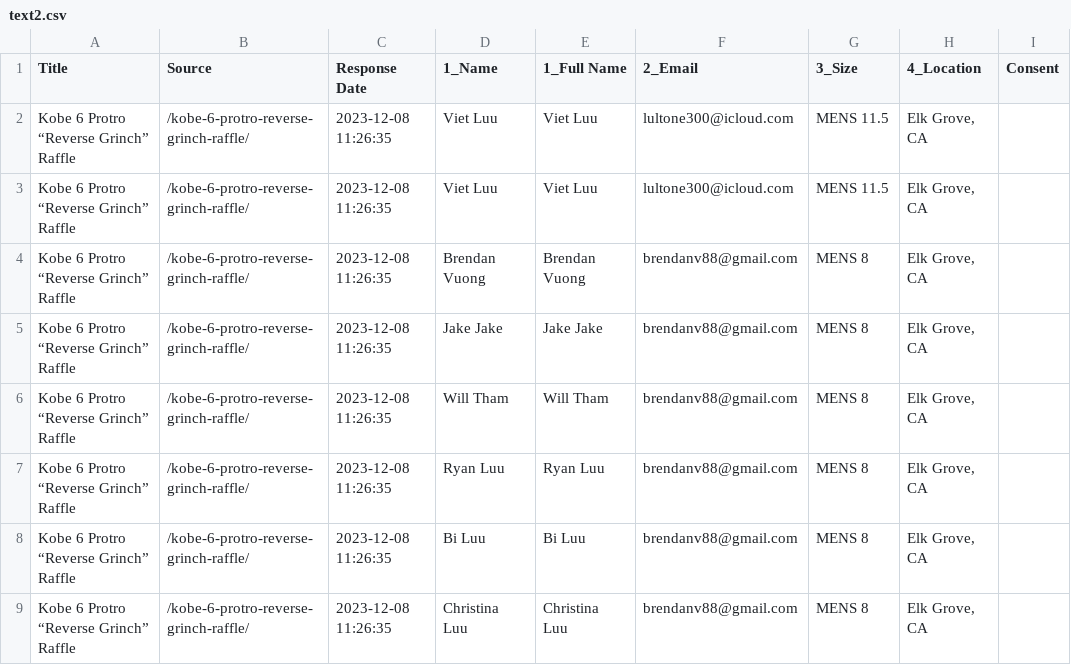
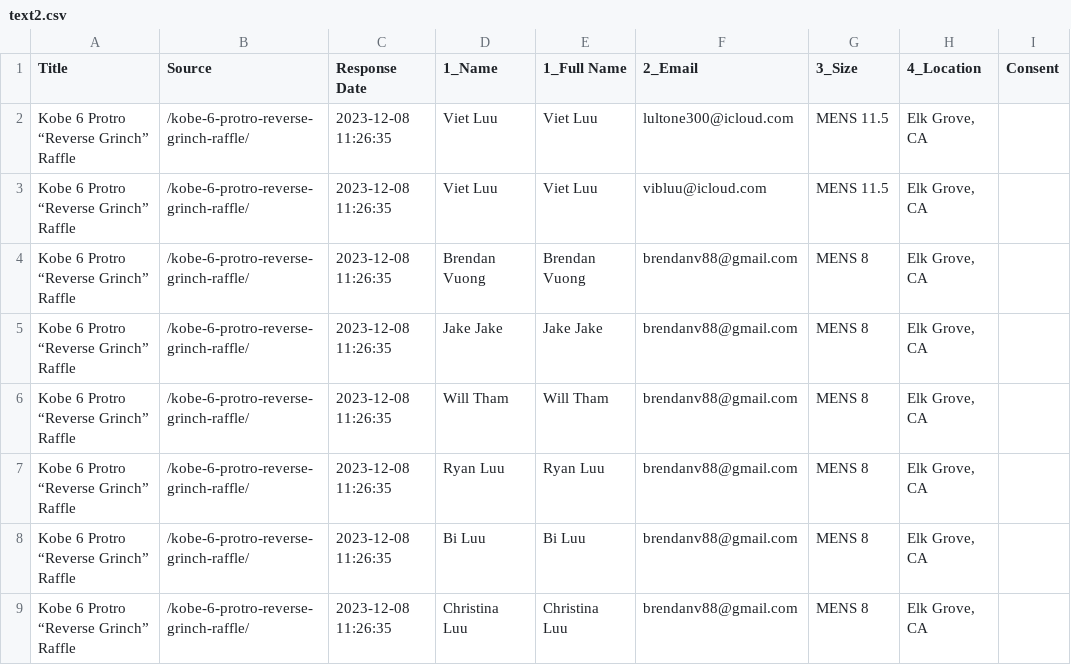
Before and after one commit to willtham1/TheRaffle, a CSV file: TheRaffle/text2.csv, drawn as a sheet; only a part is shown; the diff names each change by its address in the sheet, - before the commit and + after, or states it on an @@ line.

```diff
--- a/TheRaffle/text2.csv
+++ b/TheRaffle/text2.csv
-F3 (2_Email): lultone300@icloud.com
+F3 (2_Email): vibluu@icloud.com
```
Also changed, not shown: 1 other file.
